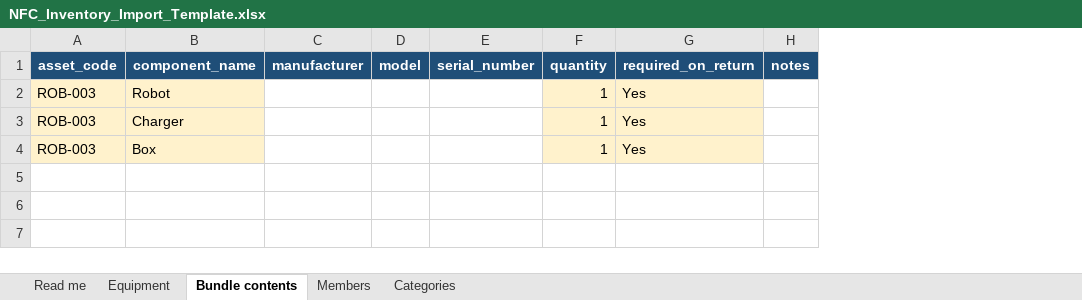
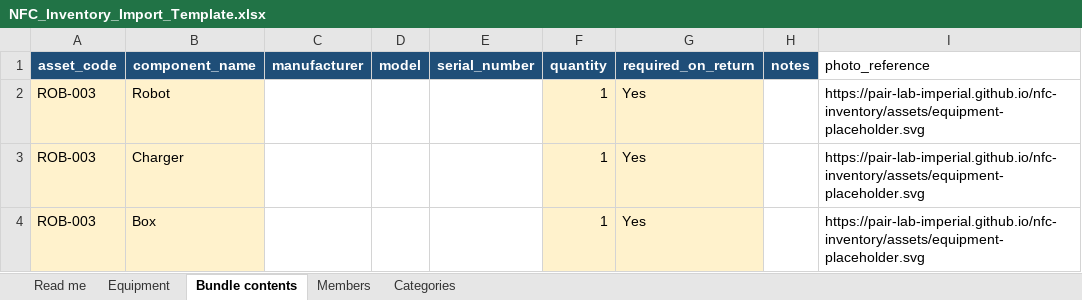
Before and after one commit to PAIR-Lab-Imperial/nfc-inventory, an Excel workbook: data/templates/NFC_Inventory_Import_Template.xlsx, sheet Bundle contents, drawn as a sheet; values as stored, in another font and other column widths than the file's, no borders; table styles not drawn; the diff names each change by its address in the sheet, - before the commit and + after, or states it on an @@ line.

Commit message:
Add inventory management and equipment photos

```diff
--- a/data/templates/NFC_Inventory_Import_Template.xlsx (sheet Bundle contents)
+++ b/data/templates/NFC_Inventory_Import_Template.xlsx (sheet Bundle contents)
+column I (photo_reference), rows 2-4: all https://pair-lab-imperial.github.io/nfc-inventory/assets/equipment-placeholder.svg
```
Also changed, not shown: sheet Equipment, sheet Read me, 21 other files.
